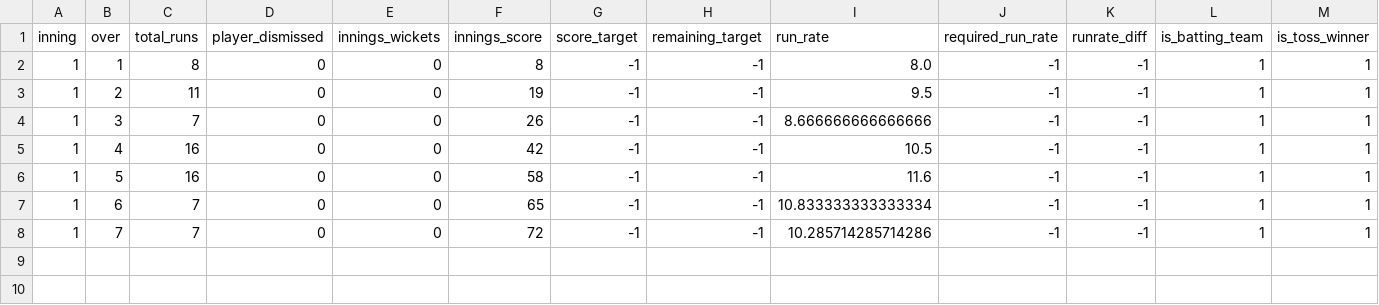
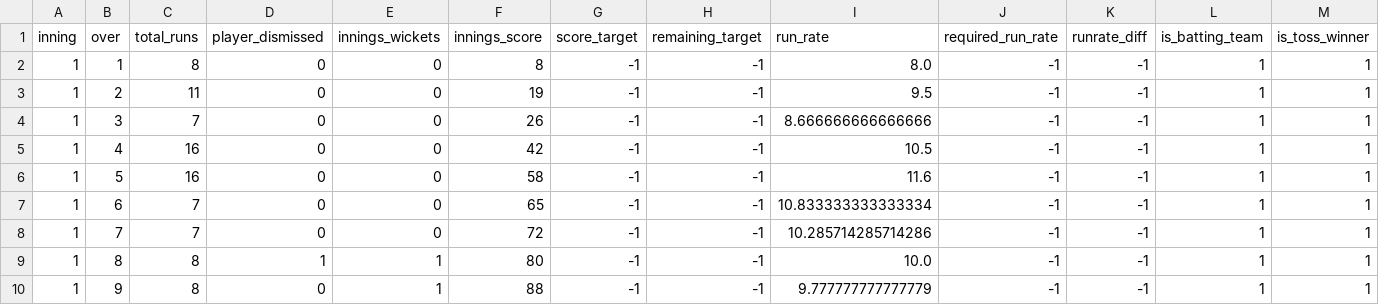
Before and after one commit to kiranbabu2/Jarvis, a CSV file: data/1359516.csv, drawn as a sheet; only a part is shown; rows hold the shown columns only; the diff names each change by its address in the sheet, - before the commit and + after, or states it on an @@ line.

Commit message:
more tests

```diff
--- a/data/1359516.csv
+++ b/data/1359516.csv
+row 9: 1 | 8 | 8 | 1 | 1 | 80 | -1 | -1 | 10.0 | -1 | -1 | 1 | 1
+row 10: 1 | 9 | 8 | 0 | 1 | 88 | -1 | -1 | 9.777777777777779 | -1 | -1 | 1 | 1
```
